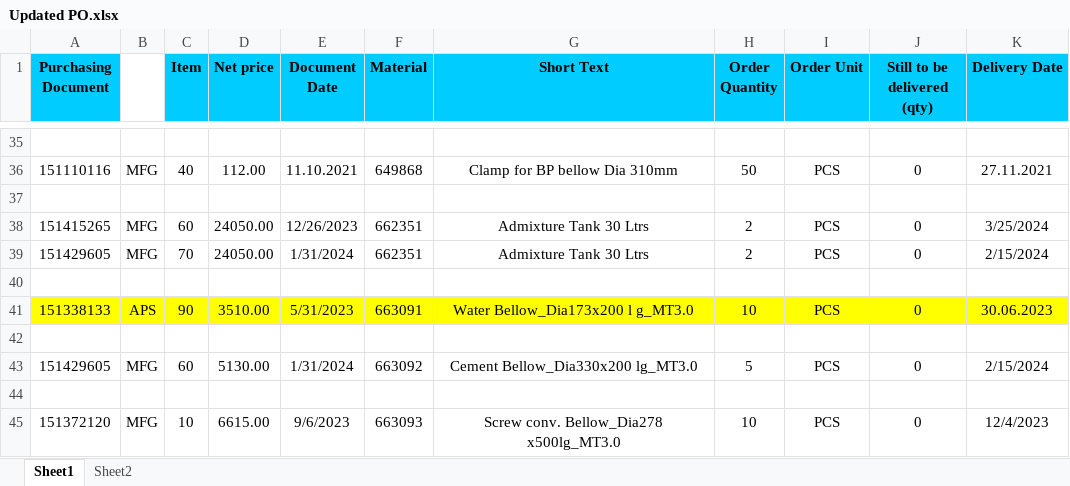
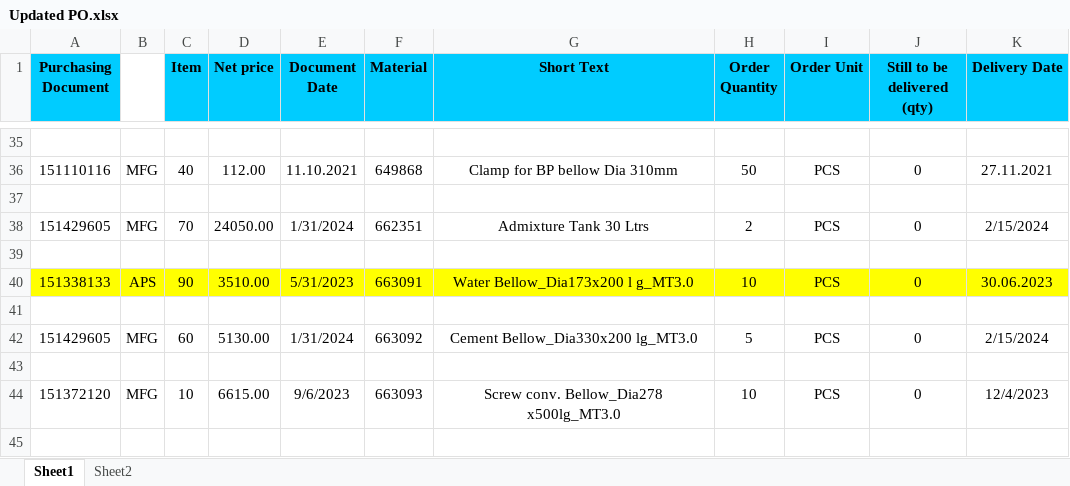
Before and after one commit to JPTechatronics/J-P-Techatronics-2023-2024-A, an Excel workbook: Updated PO.xlsx, sheet Sheet1, drawn as a sheet; only a part is shown, gaps mark what is left out; the shorter side is filled out with more unchanged rows; values as stored, in another font and other column widths than the file's, no borders; the diff names each change by its address in the sheet, - before the commit and + after, or states it on an @@ line.

```diff
--- a/Updated PO.xlsx (sheet Sheet1)
+++ b/Updated PO.xlsx (sheet Sheet1)
-row 38: 151415265 | MFG | 60 | 24050.00 | 12/26/2023 | 662351 | Admixture Tank 30 Ltrs | 2 | PCS | 0 | 3/25/2024
```
Also changed, not shown: sheet Sheet2, Stock.xlsx.
